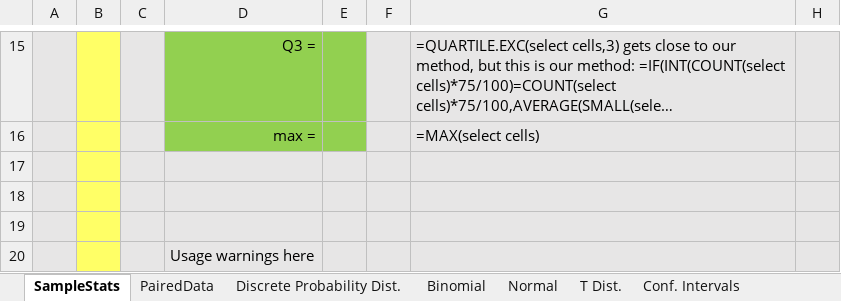
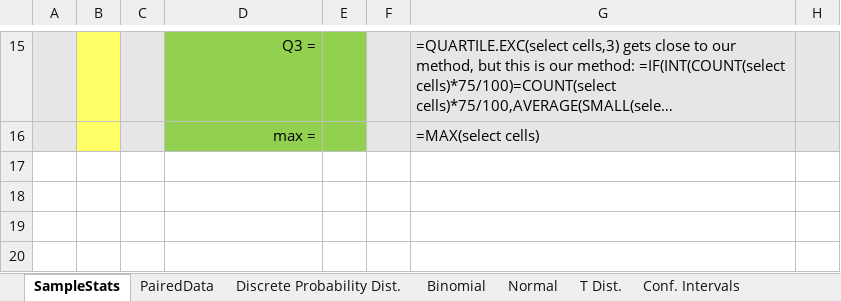
Before and after one commit to SanJacMath/SanJacMath.github.io, an Excel workbook: newman/excel/StatisticsToolsRespondus.xlsx, sheet SampleStats, drawn as a sheet; only a part is shown, gaps mark what is left out; long unchanged cells end in …; values as stored, in another font and other column widths than the file's, no borders; charts and pictures not drawn; the diff names each change by its address in the sheet, - before the commit and + after, or states it on an @@ line.

```diff
--- a/newman/excel/StatisticsToolsRespondus.xlsx (sheet SampleStats)
+++ b/newman/excel/StatisticsToolsRespondus.xlsx (sheet SampleStats)
-row 17: (empty)
-row 18: (empty)
-row 19: (empty)
-row 20:  |  |  | Usage warnings here
```
Also changed, not shown: sheet 2 Sample Hyp. Tests, sheet 1 Sample Hyp. Tests, sheet ChiSquare, charts or pictures, 1 other file.
